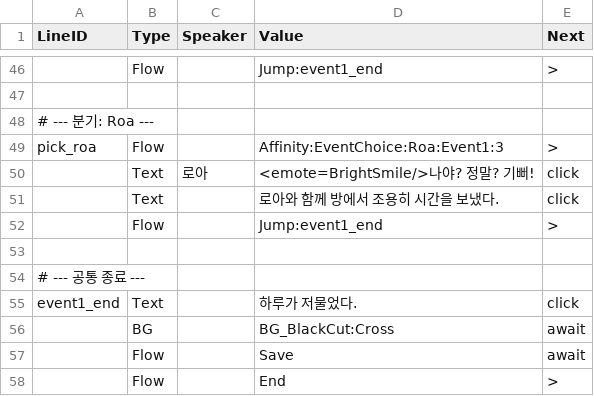
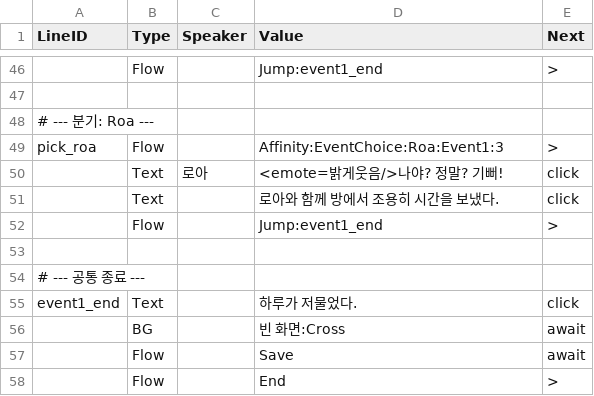
Before and after one commit to trackbound/LoveAlgorithm, a CSV file: unity_project/Assets/StreamingAssets/Story/Event1.csv, drawn as a sheet; only a part is shown, gaps mark what is left out; the diff covers the shown part only; the diff names each change by its address in the sheet, - before the commit and + after, or states it on an @@ line.

```diff
--- a/unity_project/Assets/StreamingAssets/Story/Event1.csv
+++ b/unity_project/Assets/StreamingAssets/Story/Event1.csv
-D50 (Value): <emote=BrightSmile/>나야? 정말? 기뻐!
+D50 (Value): <emote=밝게웃음/>나야? 정말? 기뻐!
-D56 (Value): BG_BlackCut:Cross
+D56 (Value): 빈 화면:Cross
```
Also changed, not shown: 6 edited cells elsewhere in this file, 22 other files.
